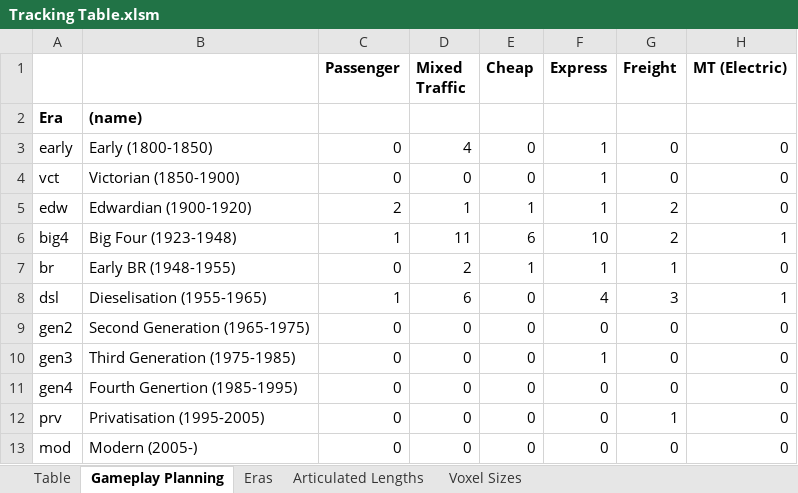
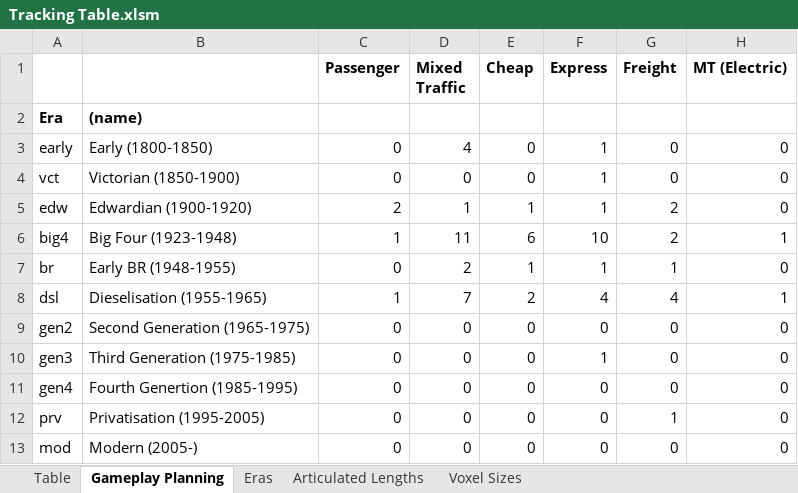
Before and after one commit to mattkimber/timberwolfs_trains, an Excel workbook: Tracking Table.xlsm, sheet Gameplay Planning, drawn as a sheet; only a part is shown; values as stored, in another font and other column widths than the file's, no borders; conditional formats not drawn; the diff names each change by its address in the sheet, - before the commit and + after, or states it on an @@ line.

```diff
--- a/Tracking Table.xlsm (sheet Gameplay Planning)
+++ b/Tracking Table.xlsm (sheet Gameplay Planning)
-D8 (Mixed Traffic): 6
+D8 (Mixed Traffic): 7
-E8 (Cheap): 0
+E8 (Cheap): 2
-G8 (Freight): 3
+G8 (Freight): 4
```
Also changed, not shown: sheet Table, formulas that keep their value, 9 other files.
